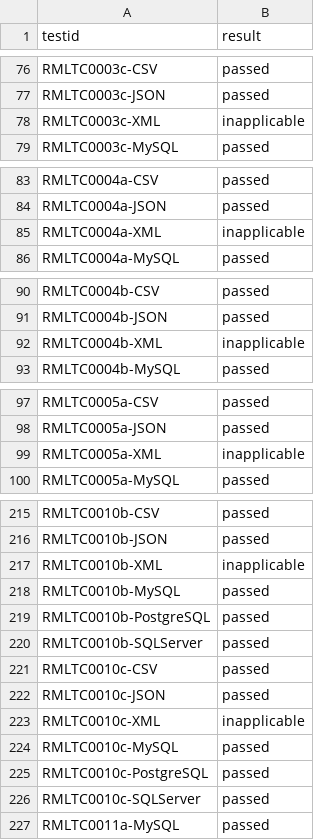
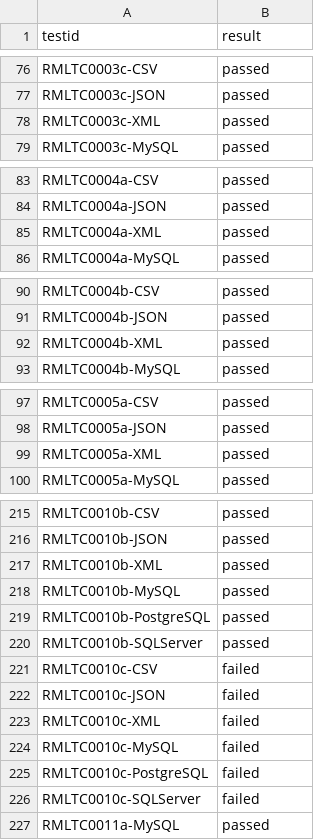
Before and after one commit to RMLio/rml-implementation-report, a CSV file: tools-report/sdm-rdfizer/results.csv, drawn as a sheet; only a part is shown, gaps mark what is left out; the diff covers the shown part only.

Commit message:
new results of sdm-rdfizer

```diff
--- a/tools-report/sdm-rdfizer/results.csv
+++ b/tools-report/sdm-rdfizer/results.csv
@@ -77,3 +77,3 @@ RMLTC0003c-CSV,passed
 RMLTC0003c-JSON,passed
-RMLTC0003c-XML,inapplicable
+RMLTC0003c-XML,passed
 RMLTC0003c-MySQL,passed
@@ -84,3 +84,3 @@ RMLTC0004a-CSV,passed
 RMLTC0004a-JSON,passed
-RMLTC0004a-XML,inapplicable
+RMLTC0004a-XML,passed
 RMLTC0004a-MySQL,passed
@@ -91,3 +91,3 @@ RMLTC0004b-CSV,passed
 RMLTC0004b-JSON,passed
-RMLTC0004b-XML,inapplicable
+RMLTC0004b-XML,passed
 RMLTC0004b-MySQL,passed
@@ -98,3 +98,3 @@ RMLTC0005a-CSV,passed
 RMLTC0005a-JSON,passed
-RMLTC0005a-XML,inapplicable
+RMLTC0005a-XML,passed
 RMLTC0005a-MySQL,passed
@@ -216,3 +216,3 @@ RMLTC0010b-CSV,passed
 RMLTC0010b-JSON,passed
-RMLTC0010b-XML,inapplicable
+RMLTC0010b-XML,passed
 RMLTC0010b-MySQL,passed
@@ -220,8 +220,8 @@ RMLTC0010b-PostgreSQL,passed
 RMLTC0010b-SQLServer,passed
-RMLTC0010c-CSV,passed
-RMLTC0010c-JSON,passed
-RMLTC0010c-XML,inapplicable
-RMLTC0010c-MySQL,passed
-RMLTC0010c-PostgreSQL,passed
-RMLTC0010c-SQLServer,passed
+RMLTC0010c-CSV,failed
+RMLTC0010c-JSON,failed
+RMLTC0010c-XML,failed
+RMLTC0010c-MySQL,failed
+RMLTC0010c-PostgreSQL,failed
+RMLTC0010c-SQLServer,failed
 RMLTC0011a-MySQL,passed
```
Also changed, not shown: 50 edited cells elsewhere in this file.
